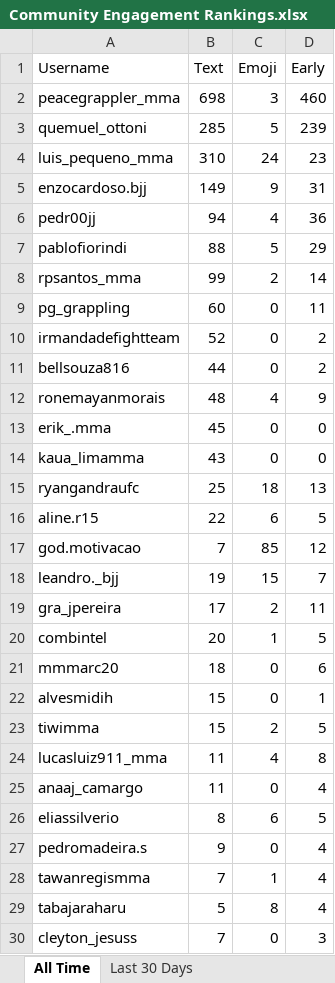
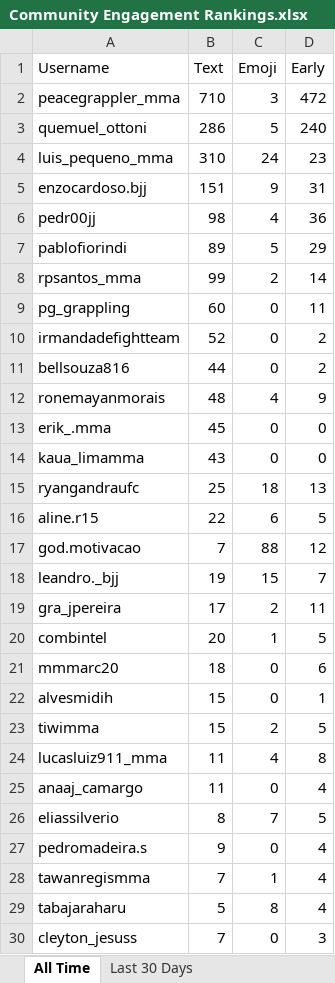
Before and after one commit to paxlucta/peace-grappler, an Excel workbook: Community Engagement Rankings.xlsx, sheet All Time, drawn as a sheet; only a part is shown; values as stored, in another font and other column widths than the file's, no borders; the diff names each change by its address in the sheet, - before the commit and + after, or states it on an @@ line.

```diff
--- a/Community Engagement Rankings.xlsx (sheet All Time)
+++ b/Community Engagement Rankings.xlsx (sheet All Time)
-B2 (Text): 698
+B2 (Text): 710
-D2 (Early): 460
+D2 (Early): 472
-B3 (Text): 285
+B3 (Text): 286
-D3 (Early): 239
+D3 (Early): 240
-B5 (Text): 149
+B5 (Text): 151
-B6 (Text): 94
+B6 (Text): 98
-B7 (Text): 88
+B7 (Text): 89
-C17 (Emoji): 85
+C17 (Emoji): 88
-C26 (Emoji): 6
+C26 (Emoji): 7
```
Also changed, not shown: sheet Last 30 Days, 2 other files.
